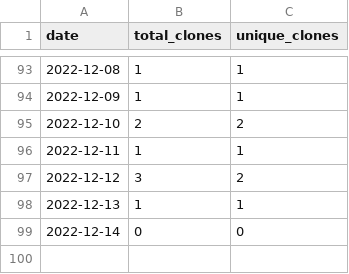
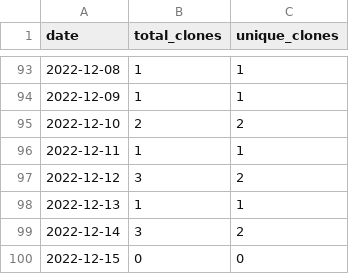
Before and after one commit to MatthewBentz/COMP5120, a CSV file: .traffic/clones.csv, drawn as a sheet; only a part is shown, gaps mark what is left out.

Commit message:
Updating repository traffic graph

```diff
--- a/.traffic/clones.csv
+++ b/.traffic/clones.csv
@@ -98,2 +98,3 @@ date,total_clones,unique_clones
 2022-12-13,1,1
-2022-12-14,0,0
+2022-12-14,3,2
+2022-12-15,0,0
```
Also changed, not shown: .traffic/views.csv, 3 other files.
